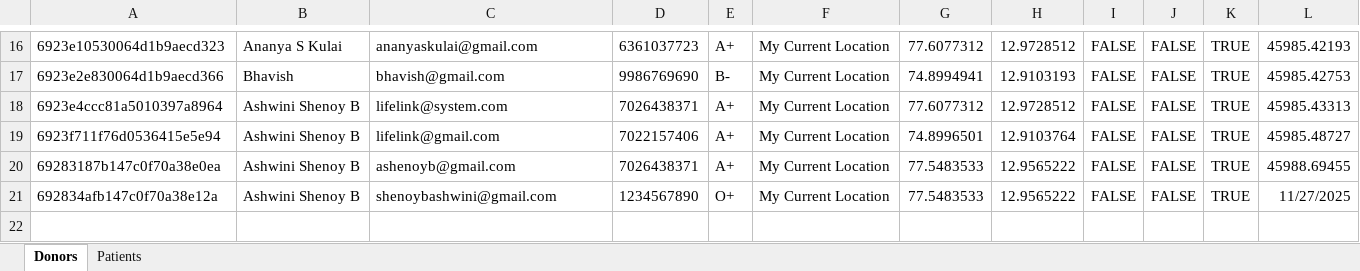
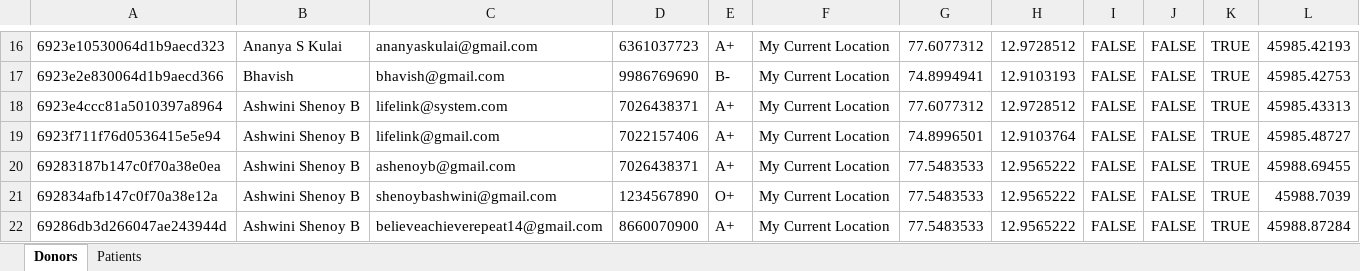
Before and after one commit to ShenoyAsh/LifeLink-PBL, an Excel workbook: Life/server/data/lifelink_db.xlsx, sheet Donors, drawn as a sheet; only a part is shown, gaps mark what is left out; values as stored, in another font and other column widths than the file's, no borders; the diff names each change by its address in the sheet, - before the commit and + after, or states it on an @@ line.

```diff
--- a/Life/server/data/lifelink_db.xlsx (sheet Donors)
+++ b/Life/server/data/lifelink_db.xlsx (sheet Donors)
-L21: 11/27/2025
+L21: 45988.7039
+row 22: 69286db3d266047ae243944d | Ashwini Shenoy B | believeachieverepeat14@gmail.com | 8660070900 | A+ | My Current Location | 77.5483533 | 12.9565222 | FALSE | FALSE | TRUE | 45988.87284
```
Also changed, not shown: sheet Patients, 4 other files.
